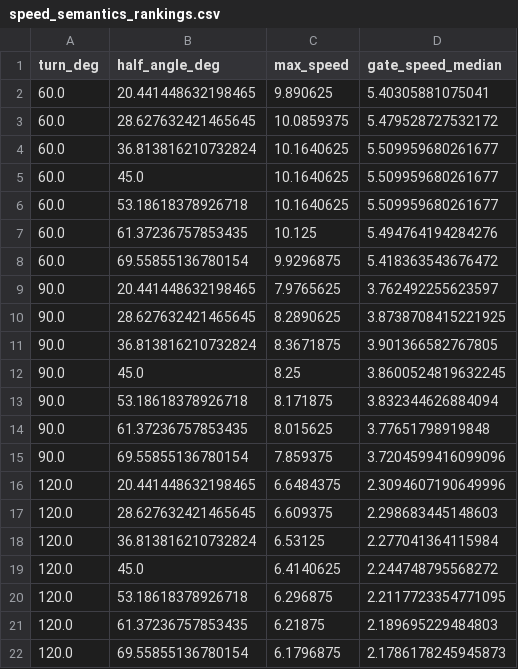
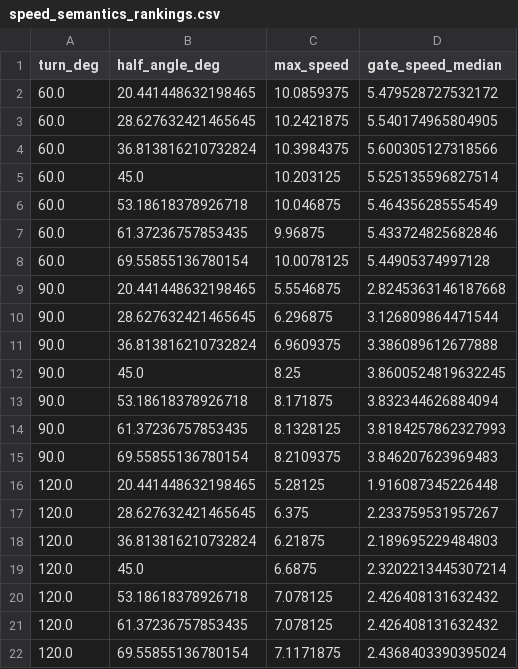
Before and after one commit to itokeiic/ariel, a CSV file: docs/data/speed_semantics_rankings.csv, drawn as a sheet.

```diff
--- a/docs/data/speed_semantics_rankings.csv
+++ b/docs/data/speed_semantics_rankings.csv
@@ -1,22 +1,22 @@
 turn_deg,half_angle_deg,max_speed,gate_speed_median
-60.0,20.441448632198465,9.890625,5.40305881075041
-60.0,28.627632421465645,10.0859375,5.479528727532172
-60.0,36.813816210732824,10.1640625,5.509959680261677
-60.0,45.0,10.1640625,5.509959680261677
-60.0,53.18618378926718,10.1640625,5.509959680261677
-60.0,61.37236757853435,10.125,5.494764194284276
-60.0,69.55855136780154,9.9296875,5.418363543676472
-90.0,20.441448632198465,7.9765625,3.762492255623597
-90.0,28.627632421465645,8.2890625,3.8738708415221925
-90.0,36.813816210732824,8.3671875,3.901366582767805
+60.0,20.441448632198465,10.0859375,5.479528727532172
+60.0,28.627632421465645,10.2421875,5.540174965804905
+60.0,36.813816210732824,10.3984375,5.600305127318566
+60.0,45.0,10.203125,5.525135596827514
+60.0,53.18618378926718,10.046875,5.464356285554549
+60.0,61.37236757853435,9.96875,5.433724825682846
+60.0,69.55855136780154,10.0078125,5.44905374997128
+90.0,20.441448632198465,5.5546875,2.8245363146187668
+90.0,28.627632421465645,6.296875,3.126809864471544
+90.0,36.813816210732824,6.9609375,3.386089612677888
 90.0,45.0,8.25,3.8600524819632245
 90.0,53.18618378926718,8.171875,3.832344626884094
-90.0,61.37236757853435,8.015625,3.77651798919848
-90.0,69.55855136780154,7.859375,3.7204599416099096
-120.0,20.441448632198465,6.6484375,2.3094607190649996
-120.0,28.627632421465645,6.609375,2.298683445148603
-120.0,36.813816210732824,6.53125,2.277041364115984
-120.0,45.0,6.4140625,2.244748795568272
-120.0,53.18618378926718,6.296875,2.2117723354771095
-120.0,61.37236757853435,6.21875,2.189695229484803
-120.0,69.55855136780154,6.1796875,2.1786178245945873
+90.0,61.37236757853435,8.1328125,3.8184257862327993
+90.0,69.55855136780154,8.2109375,3.846207623969483
+120.0,20.441448632198465,5.28125,1.916087345226448
+120.0,28.627632421465645,6.375,2.233759531957267
+120.0,36.813816210732824,6.21875,2.189695229484803
+120.0,45.0,6.6875,2.3202213445307214
+120.0,53.18618378926718,7.078125,2.426408131632432
+120.0,61.37236757853435,7.078125,2.426408131632432
+120.0,69.55855136780154,7.1171875,2.4368403390395024
```
Also changed, not shown: docs/data/perturbation.csv, docs/data/tuned_strict_completion.csv, 21 other files.
